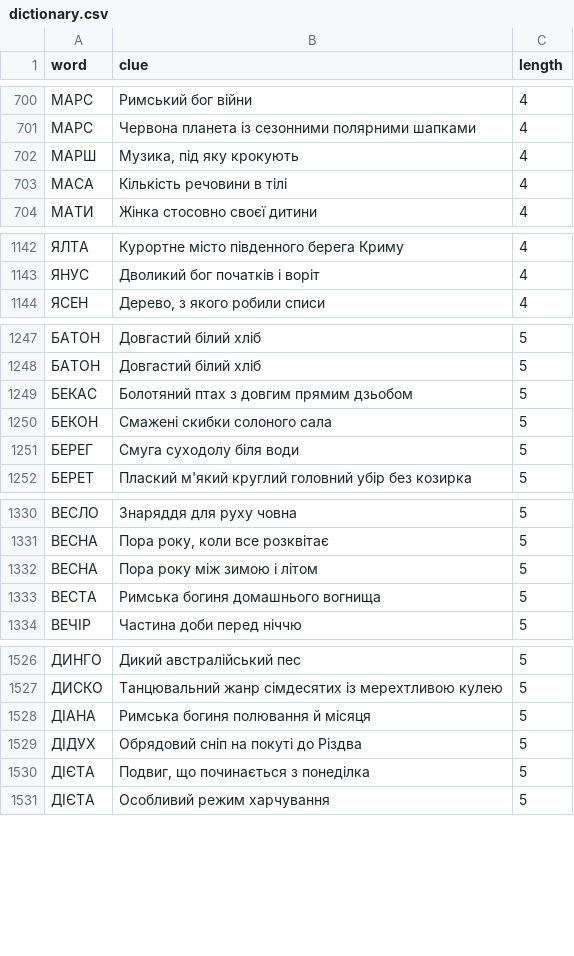
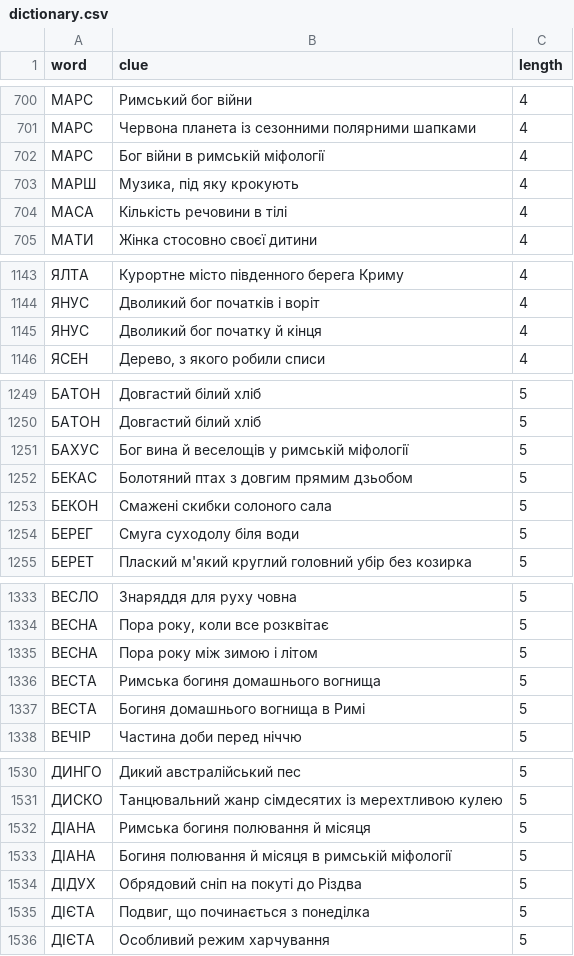
Before and after one commit to andreyrouk/scanword, a CSV file: data/dictionary.csv, drawn as a sheet; only a part is shown, gaps mark what is left out; the diff covers the shown part only; the diff names each change by its address in the sheet, - before the commit and + after, or states it on an @@ line.

```diff
--- a/data/dictionary.csv
+++ b/data/dictionary.csv
+row 702: МАРС | Бог війни в римській міфології | 4
+row 1145: ЯНУС | Дволикий бог початку й кінця | 4
+row 1251: БАХУС | Бог вина й веселощів у римській міфології | 5
+row 1337: ВЕСТА | Богиня домашнього вогнища в Римі | 5
+row 1533: ДІАНА | Богиня полювання й місяця в римській міфології | 5
```
Also changed, not shown: 10 added rows elsewhere in this file, 2 other files.
